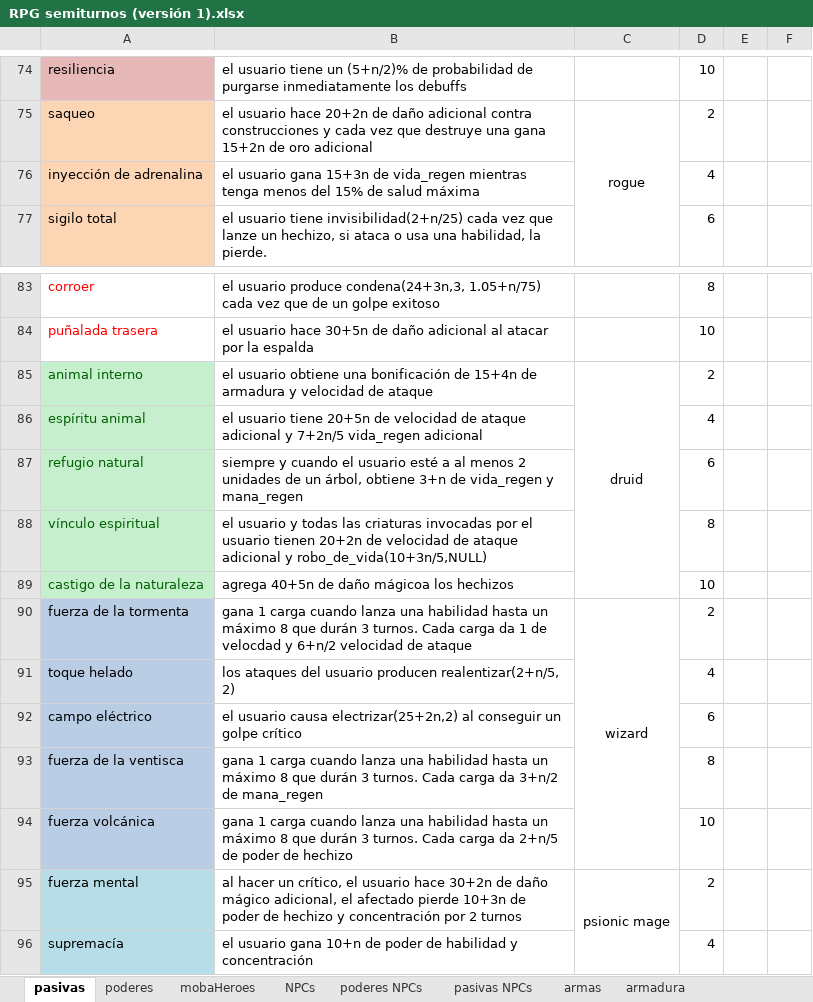
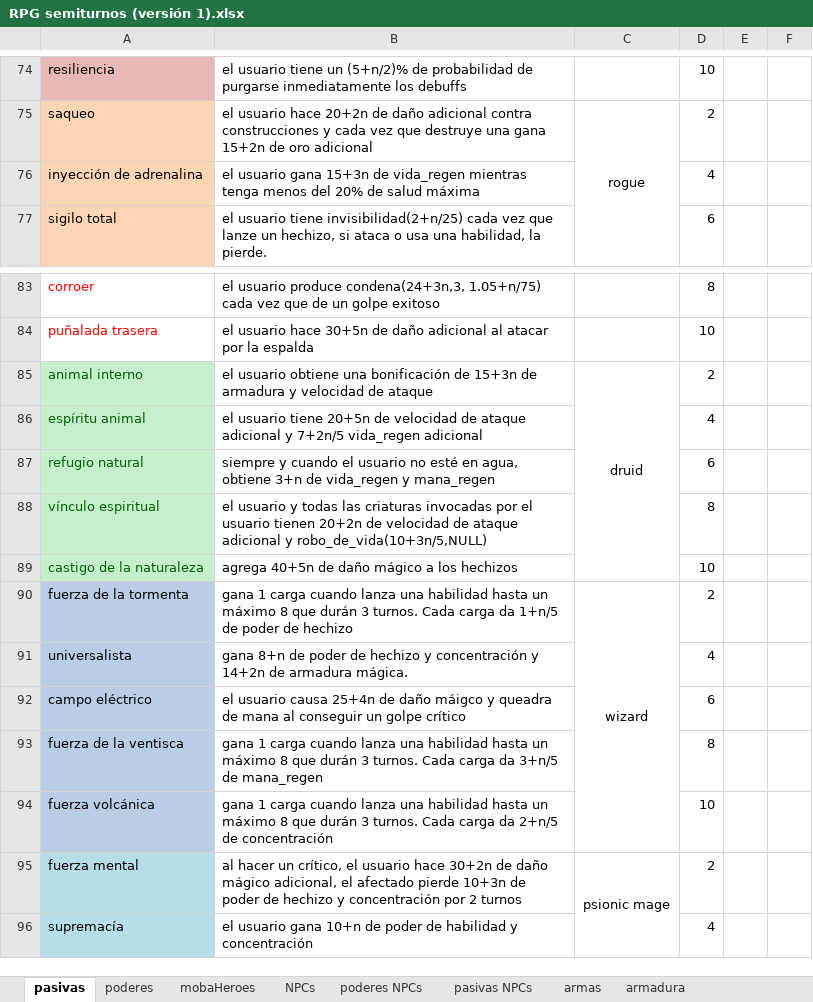
Before and after one commit to VectorLineal/sandIO, an Excel workbook: docs/RPG semiturnos (versión 1).xlsx, sheet pasivas, drawn as a sheet; only a part is shown, gaps mark what is left out; values as stored, in another font and other column widths than the file's, no borders; removed rows and columns are numbered as before the commit, all else as after; the diff names each change by its address in the sheet, - before the commit and + after, or states it on an @@ line.

```diff
--- a/docs/RPG semiturnos (versión 1).xlsx (sheet pasivas)
+++ b/docs/RPG semiturnos (versión 1).xlsx (sheet pasivas)
-B76: …menos del 15% de salud…
+B76: …menos del 20% de salud…
-B85: …bonificación de 15+4n de armadura…
+B85: …bonificación de 15+3n de armadura…
-B87: …el usuario esté a al menos 2 unidades de un árbol, obtiene 3+n…
+B87: …el usuario no esté en agua, obtiene 3+n…
-B89: agrega 40+5n de daño mágicoa los hechizos
+B89: agrega 40+5n de daño mágico a los hechizos
-B90: …carga da 1 de velocdad y 6+n/2 velocidad de ataque
+B90: …carga da 1+n/5 de poder de hechizo
-row 91: toque helado | los ataques del usuario producen realentizar(2+n/5, 2) |  | 4
+row 91: universalista | gana 8+n de poder de hechizo y concentración y 14+2n de armadura mágica. |  | 4
-B92: …usuario causa electrizar(25+2n,2) al conseguir…
+B92: …usuario causa 25+4n de daño máigco y queadra de mana al conseguir…
-B93: …carga da 3+n/2 de mana_regen
+B93: …carga da 3+n/5 de mana_regen
-B94: …2+n/5 de poder de hechizo
+B94: …2+n/5 de concentración
```
Also changed, not shown: sheet mobaHeroes, sheet poderes, sheet pasivas NPCs, sheet cambios de estado, 5 other files.
